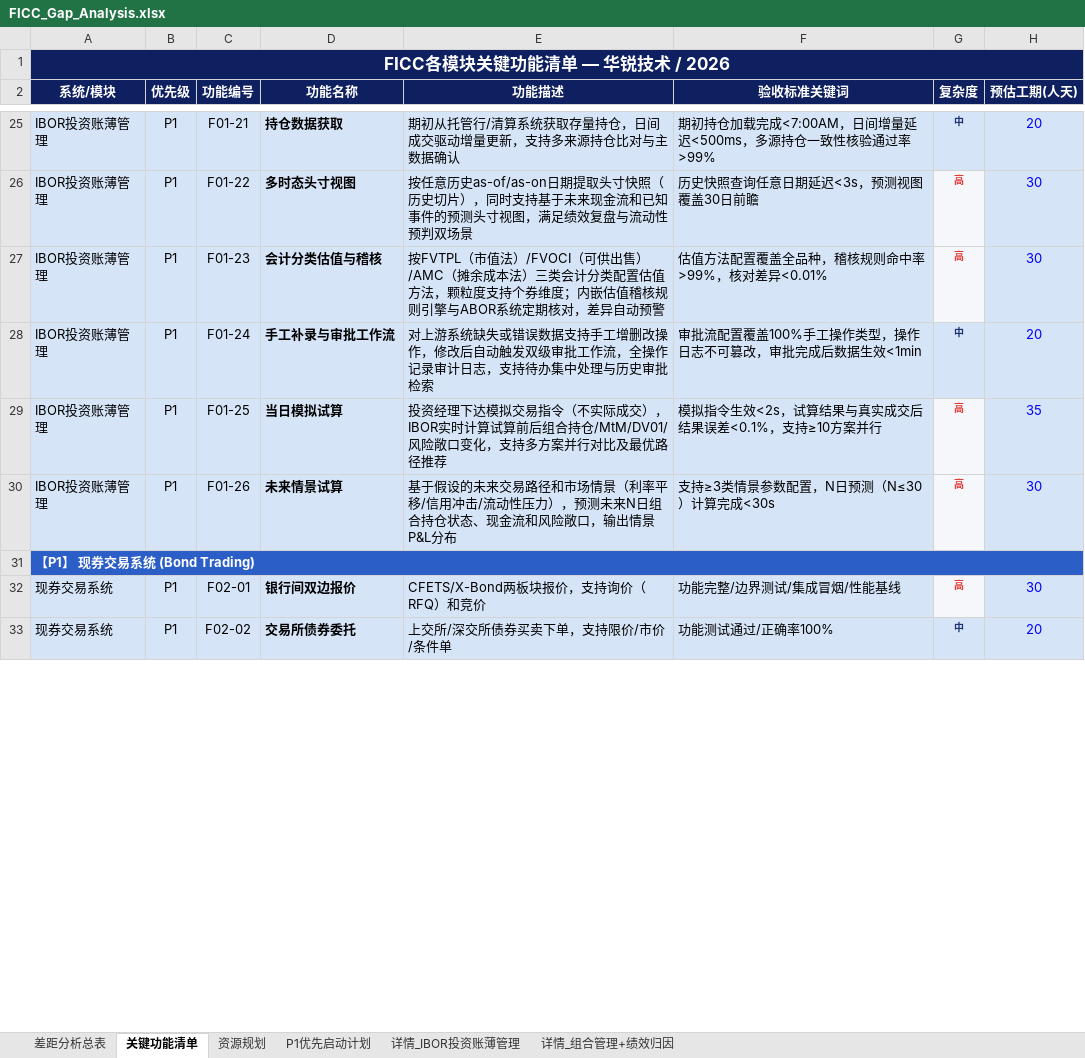
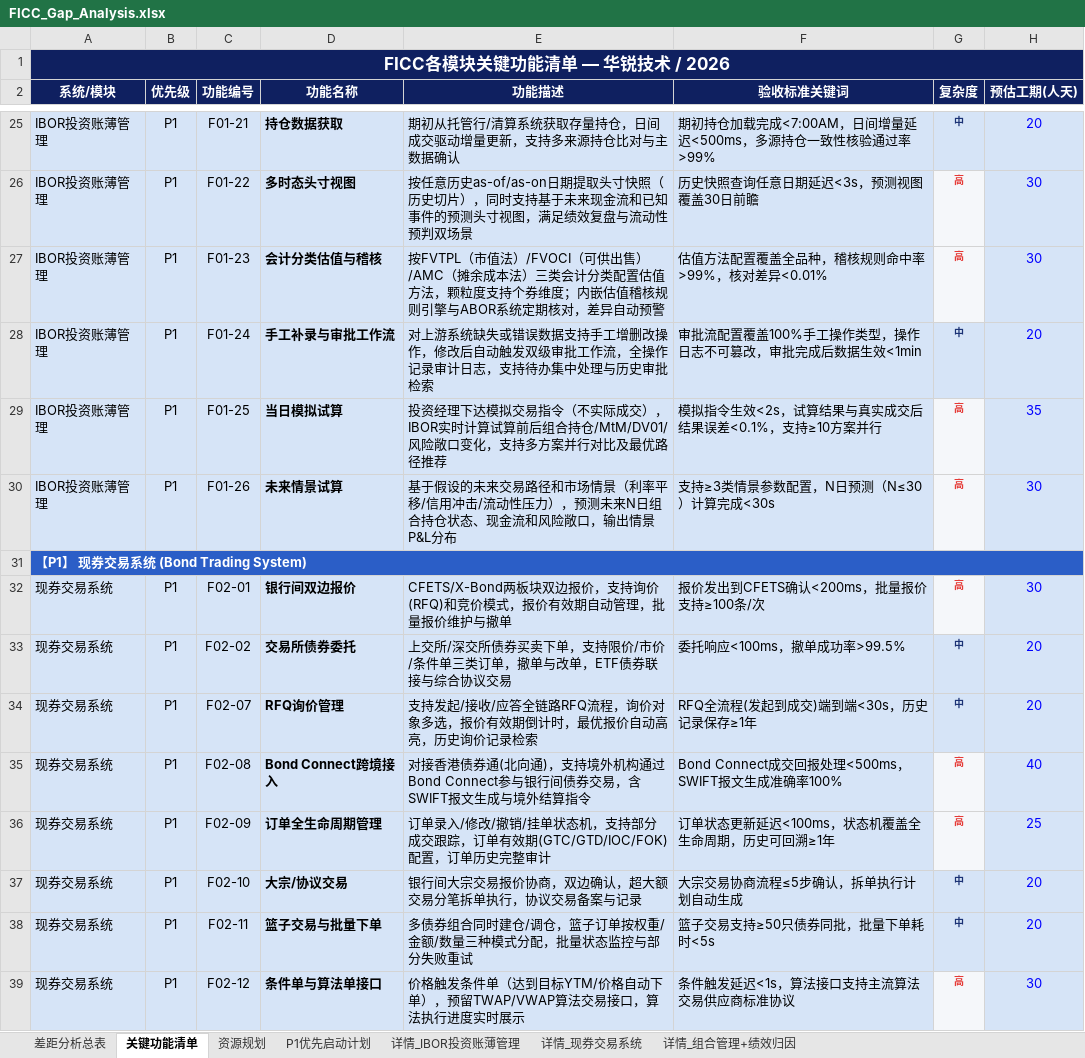
Before and after one commit to BellyFish99/ficc-projDocs, an Excel workbook: Feasibility_analysis/FICC_Gap_Analysis.xlsx, sheet 关键功能清单, drawn as a sheet; only a part is shown, gaps mark what is left out; values as stored, in another font and other column widths than the file's, no borders; the diff covers the shown part only; the diff names each change by its address in the sheet, - before the commit and + after, or states it on an @@ line.

```diff
--- a/Feasibility_analysis/FICC_Gap_Analysis.xlsx (sheet 关键功能清单)
+++ b/Feasibility_analysis/FICC_Gap_Analysis.xlsx (sheet 关键功能清单)
+sheet tab: 详情_现券交易系统
-A31 (系统/模块): 【P1】 现券交易系统 (Bond Trading)
+A31 (系统/模块): 【P1】 现券交易系统 (Bond Trading System)
-E32 (功能描述): CFETS/X-Bond两板块报价，支持询价（RFQ）和竞价
+E32 (功能描述): CFETS/X-Bond两板块双边报价，支持询价(RFQ)和竞价模式，报价有效期自动管理，批量报价维护与撤单
-F32 (验收标准关键词): 功能完整/边界测试/集成冒烟/性能基线
+F32 (验收标准关键词): 报价发出到CFETS确认<200ms，批量报价支持≥100条/次
-E33 (功能描述): 上交所/深交所债券买卖下单，支持限价/市价/条件单
+E33 (功能描述): 上交所/深交所债券买卖下单，支持限价/市价/条件单三类订单，撤单与改单，ETF债券联接与综合协议交易
-F33 (验收标准关键词): 功能测试通过/正确率100%
+F33 (验收标准关键词): 委托响应<100ms，撤单成功率>99.5%
+row 34: 现券交易系统 | P1 | F02-07 | RFQ询价管理 | 支持发起/接收/应答全链路RFQ流程，询价对象多选，报价有效期倒计时，最优报价自动高亮，历史询价记录检索 | RFQ全流程(发起到成交)端到端<30s，历史记录保存≥1年 | 中 | 20
+row 35: 现券交易系统 | P1 | F02-08 | Bond Connect跨境接入 | 对接香港债券通(北向通)，支持境外机构通过Bond Connect参与银行间债券交易，含SWIFT报文生成与境外结算指令 | Bond Connect成交回报处理<500ms，SWIFT报文生成准确率100% | 高 | 40
+row 36: 现券交易系统 | P1 | F02-09 | 订单全生命周期管理 | 订单录入/修改/撤销/挂单状态机，支持部分成交跟踪，订单有效期(GTC/GTD/IOC/FOK)配置，订单历史完整审计 | 订单状态更新延迟<100ms，状态机覆盖全生命周期，历史可回溯≥1年 | 高 | 25
+row 37: 现券交易系统 | P1 | F02-10 | 大宗/协议交易 | 银行间大宗交易报价协商，双边确认，超大额交易分笔拆单执行，协议交易备案与记录 | 大宗交易协商流程≤5步确认，拆单执行计划自动生成 | 中 | 20
+row 38: 现券交易系统 | P1 | F02-11 | 篮子交易与批量下单 | 多债券组合同时建仓/调仓，篮子订单按权重/金额/数量三种模式分配，批量状态监控与部分失败重试 | 篮子交易支持≥50只债券同批，批量下单耗时<5s | 中 | 20
+row 39: 现券交易系统 | P1 | F02-12 | 条件单与算法单接口 | 价格触发条件单（达到目标YTM/价格自动下单），预留TWAP/VWAP算法交易接口，算法执行进度实时展示 | 条件触发延迟<1s，算法接口支持主流算法交易供应商标准协议 | 高 | 30
```
Also changed, not shown: 16 added rows and 10 edited cells elsewhere in this sheet, sheet 差距分析总表, 2 other files.
